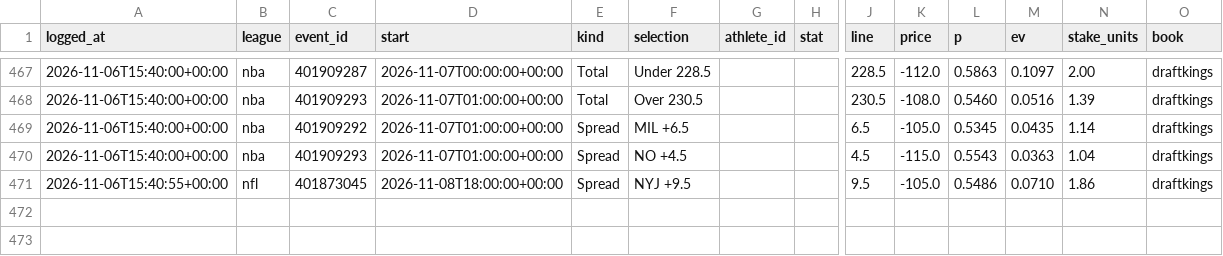
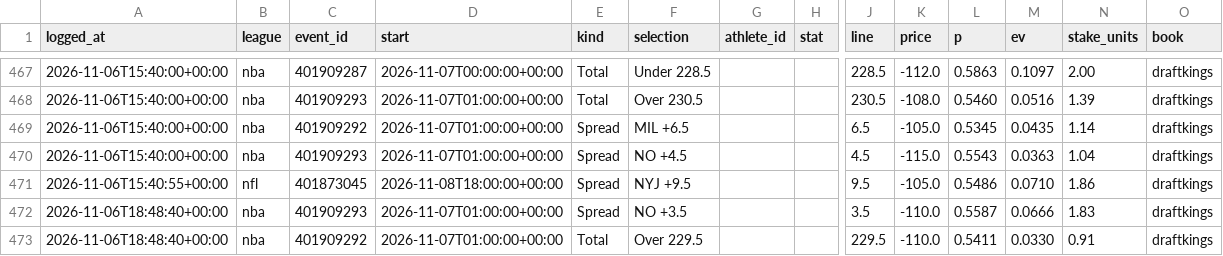
Before and after one commit to gmoneydakota/my-city, a CSV file: bets/history/picks.csv, drawn as a sheet; only a part is shown, gaps mark what is left out; rows hold the shown columns only; the diff names each change by its address in the sheet, - before the commit and + after, or states it on an @@ line.

```diff
--- a/bets/history/picks.csv
+++ b/bets/history/picks.csv
+row 472: 2026-11-06T18:48:40+00:00 | nba | 401909293 | 2026-11-07T01:00:00+00:00 | Spread | NO +3.5 |  |  | 3.5 | -110.0 | 0.5587 | 0.0666 | 1.83 | draftkings
+row 473: 2026-11-06T18:48:40+00:00 | nba | 401909292 | 2026-11-07T01:00:00+00:00 | Total | Over 229.5 |  |  | 229.5 | -110.0 | 0.5411 | 0.0330 | 0.91 | draftkings
```
Also changed, not shown: bets/history/projections_log.csv, bets/reports/2026-11-06_nba_all_prices.csv, 12 other files.
